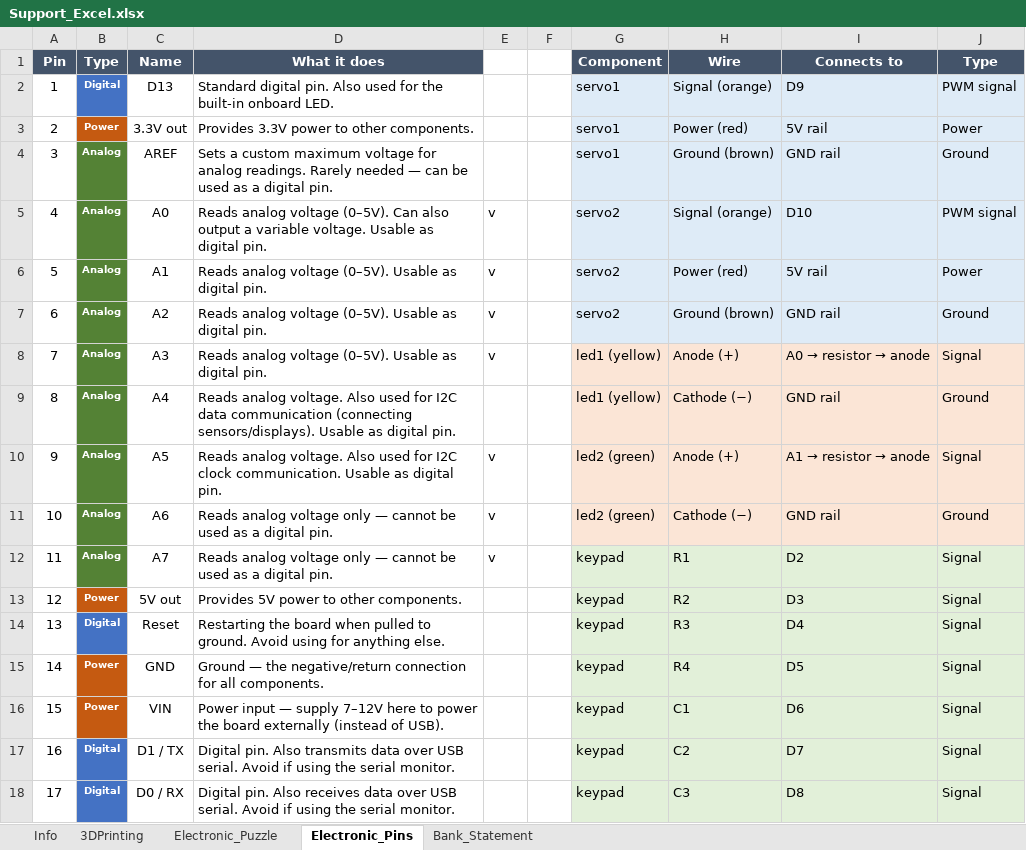
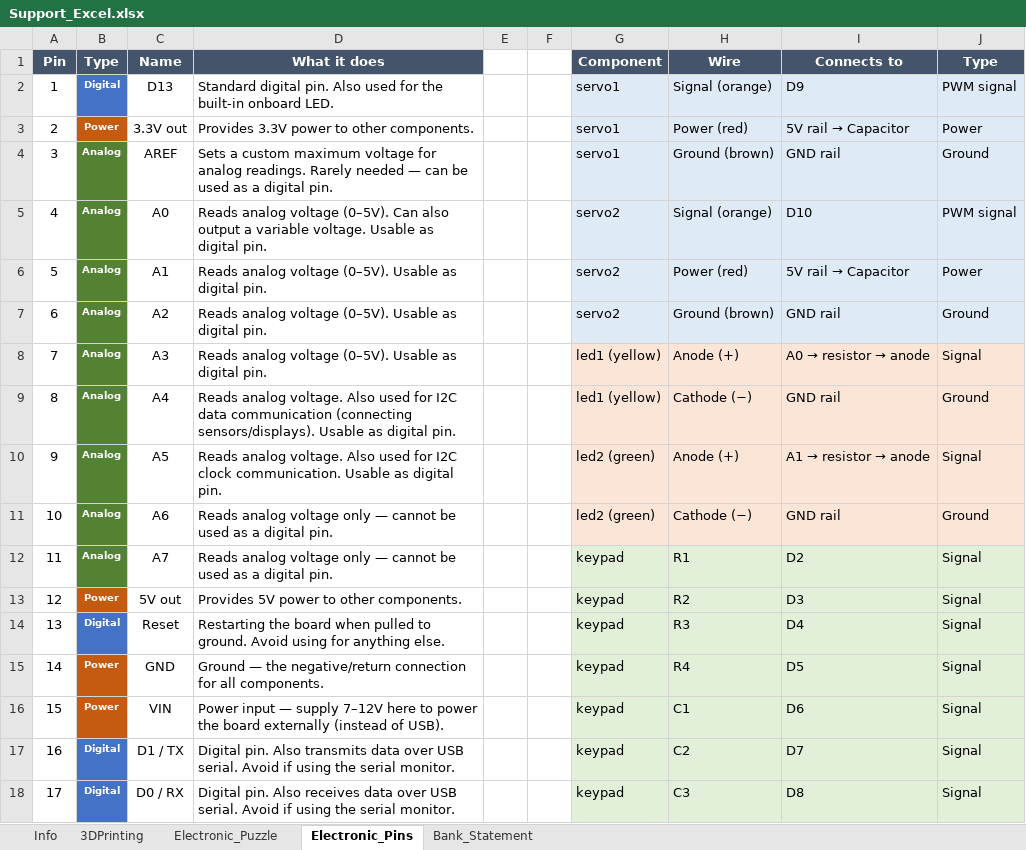
Before and after one commit to OttawaVisuals/EscapeBackpack, an Excel workbook: Space Station Aurora/Support_Excel.xlsx, sheet Electronic_Pins, drawn as a sheet; only a part is shown; values as stored, in another font and other column widths than the file's, no borders; the diff covers the shown part only; the diff names each change by its address in the sheet, - before the commit and + after, or states it on an @@ line.

```diff
--- a/Space Station Aurora/Support_Excel.xlsx (sheet Electronic_Pins)
+++ b/Space Station Aurora/Support_Excel.xlsx (sheet Electronic_Pins)
@@ I3 (Connects to): 5V rail → 5V rail → Capacitor @@
-E5:E8: v
+E5:E8: (empty)
@@ I6 (Connects to): 5V rail → 5V rail → Capacitor @@
-E10:E12: v
+E10:E12: (empty)
```
Also changed, not shown: 16 added rows and 9 edited cells elsewhere in this sheet.
